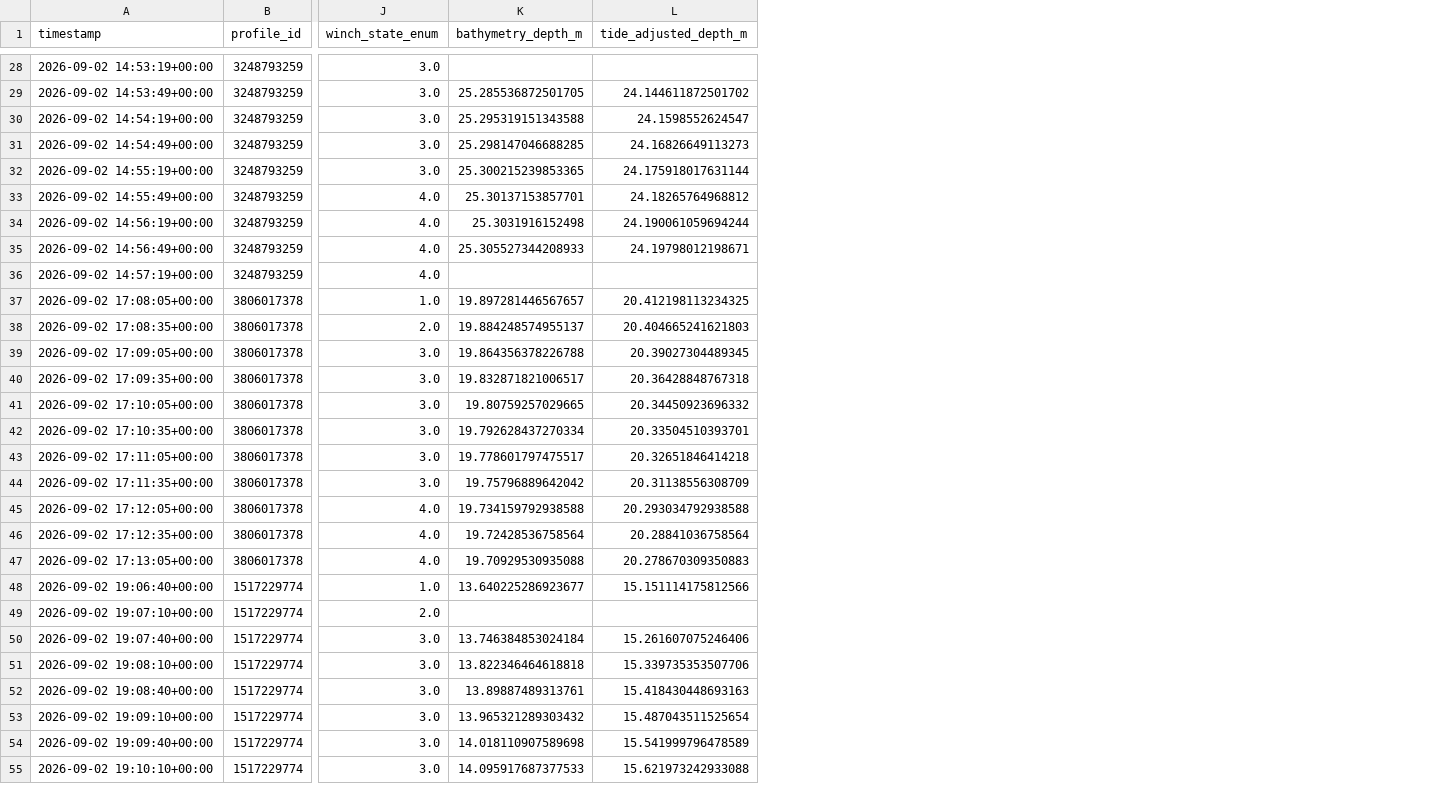
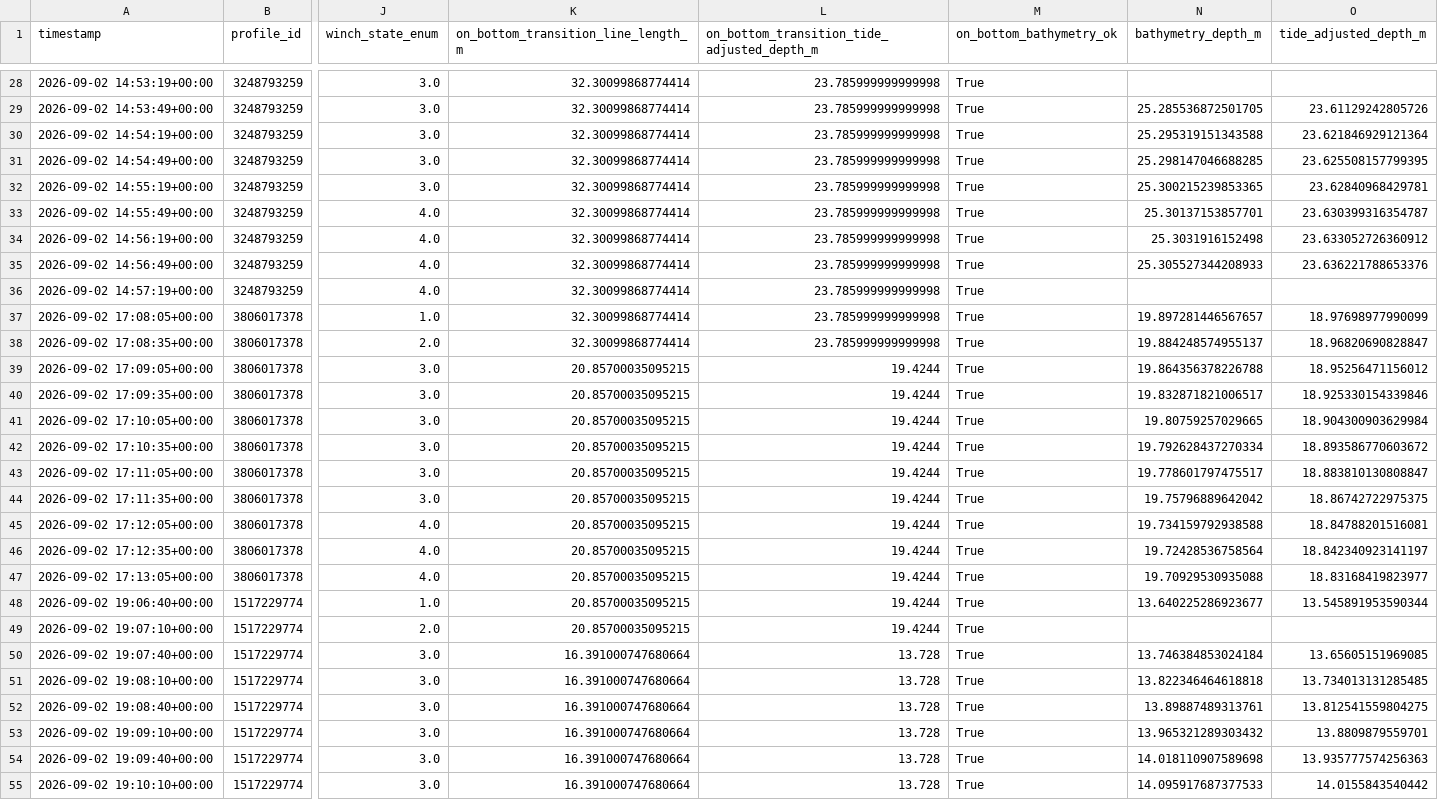
Before and after one commit to Sedna-Robotics/do-survey, a CSV file: data/processed/warden-3_casts_derived.csv, drawn as a sheet; only a part is shown, gaps mark what is left out; addresses are those after the commit; the diff covers the shown part only; the diff names each change by its address in the sheet, - before the commit and + after, or states it on an @@ line.

```diff
--- a/data/processed/warden-3_casts_derived.csv
+++ b/data/processed/warden-3_casts_derived.csv
+column K, row 1: on_bottom_transition_line_length_m; rows 28-55: 32.30099868774414 | 32.30099868774414 | 32.30099868774414 | 32.30099868774414 | 32.30099868774414 | 32.30099868774414 | 32.30099868774414 | 32.30099868774414 | 32.30099868774414 | 32.30099868774414 | 32.30099868774414 | 20.85700035095215 | 20.85700035095215 | 20.85700035095215 | 20.85700035095215 | 20.85700035095215 | 20.85700035095215 | 20.85700035095215 | 20.85700035095215 | 20.85700035095215 | 20.85700035095215 | 20.85700035095215 | 16.391000747680664 | 16.391000747680664 | 16.391000747680664 | 16.391000747680664 | 16.391000747680664 | 16.391000747680664
+column L, row 1: on_bottom_transition_tide_adjusted_depth_m; rows 28-55: 23.785999999999998 | 23.785999999999998 | 23.785999999999998 | 23.785999999999998 | 23.785999999999998 | 23.785999999999998 | 23.785999999999998 | 23.785999999999998 | 23.785999999999998 | 23.785999999999998 | 23.785999999999998 | 19.4244 | 19.4244 | 19.4244 | 19.4244 | 19.4244 | 19.4244 | 19.4244 | 19.4244 | 19.4244 | 19.4244 | 19.4244 | 13.728 | 13.728 | 13.728 | 13.728 | 13.728 | 13.728
+column M (on_bottom_bathymetry_ok), rows 28-55: all True
-O29 (tide_adjusted_depth_m): 24.144611872501702
+O29 (tide_adjusted_depth_m): 23.61129242805726
-O30 (tide_adjusted_depth_m): 24.1598552624547
+O30 (tide_adjusted_depth_m): 23.621846929121364
-O31 (tide_adjusted_depth_m): 24.16826649113273
+O31 (tide_adjusted_depth_m): 23.625508157799395
-O32 (tide_adjusted_depth_m): 24.175918017631144
+O32 (tide_adjusted_depth_m): 23.62840968429781
-O33 (tide_adjusted_depth_m): 24.18265764968812
+O33 (tide_adjusted_depth_m): 23.630399316354787
-O34 (tide_adjusted_depth_m): 24.190061059694244
+O34 (tide_adjusted_depth_m): 23.633052726360912
-O35 (tide_adjusted_depth_m): 24.19798012198671
+O35 (tide_adjusted_depth_m): 23.636221788653376
-O37 (tide_adjusted_depth_m): 20.412198113234325
+O37 (tide_adjusted_depth_m): 18.97698977990099
-O38 (tide_adjusted_depth_m): 20.404665241621803
+O38 (tide_adjusted_depth_m): 18.96820690828847
-O39 (tide_adjusted_depth_m): 20.39027304489345
+O39 (tide_adjusted_depth_m): 18.95256471156012
-O40 (tide_adjusted_depth_m): 20.36428848767318
+O40 (tide_adjusted_depth_m): 18.925330154339846
-O41 (tide_adjusted_depth_m): 20.34450923696332
+O41 (tide_adjusted_depth_m): 18.904300903629984
-O42 (tide_adjusted_depth_m): 20.33504510393701
+O42 (tide_adjusted_depth_m): 18.893586770603672
-O43 (tide_adjusted_depth_m): 20.32651846414218
+O43 (tide_adjusted_depth_m): 18.883810130808847
-O44 (tide_adjusted_depth_m): 20.31138556308709
+O44 (tide_adjusted_depth_m): 18.86742722975375
-O45 (tide_adjusted_depth_m): 20.293034792938588
+O45 (tide_adjusted_depth_m): 18.84788201516081
-O46 (tide_adjusted_depth_m): 20.28841036758564
+O46 (tide_adjusted_depth_m): 18.842340923141197
-O47 (tide_adjusted_depth_m): 20.278670309350883
+O47 (tide_adjusted_depth_m): 18.83168419823977
-O48 (tide_adjusted_depth_m): 15.151114175812566
+O48 (tide_adjusted_depth_m): 13.545891953590344
-O50 (tide_adjusted_depth_m): 15.261607075246406
+O50 (tide_adjusted_depth_m): 13.65605151969085
-O51 (tide_adjusted_depth_m): 15.339735353507706
+O51 (tide_adjusted_depth_m): 13.734013131285485
-O52 (tide_adjusted_depth_m): 15.418430448693163
+O52 (tide_adjusted_depth_m): 13.812541559804275
-O53 (tide_adjusted_depth_m): 15.487043511525654
+O53 (tide_adjusted_depth_m): 13.8809879559701
-O54 (tide_adjusted_depth_m): 15.541999796478589
+O54 (tide_adjusted_depth_m): 13.935777574256363
-O55 (tide_adjusted_depth_m): 15.621973242933088
+O55 (tide_adjusted_depth_m): 14.0155843540442
```
Also changed, not shown: 65 edited cells elsewhere in this file, 6 other files.
